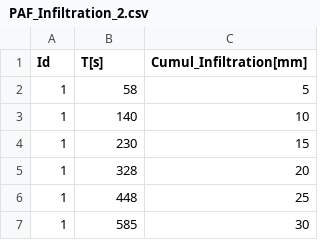
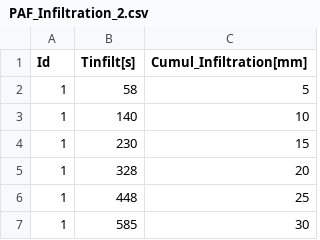
Before and after one commit to tlienart/SoilWater_ToolBox, a CSV file: INPUT/PAF_Infiltration_2.csv, drawn as a sheet; only a part is shown.

```diff
--- a/INPUT/PAF_Infiltration_2.csv
+++ b/INPUT/PAF_Infiltration_2.csv
@@ -1,2 +1,2 @@
-Id,T[s],Cumul_Infiltration[mm]
+Id,Tinfilt[s],Cumul_Infiltration[mm]
 1,58,5
```
Also changed, not shown: INPUT/PAF_Infiltration_Param.csv, 18 other files.
